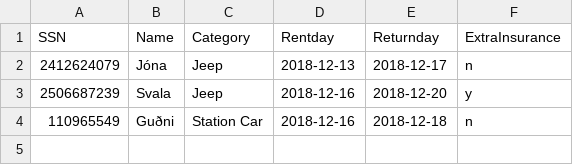
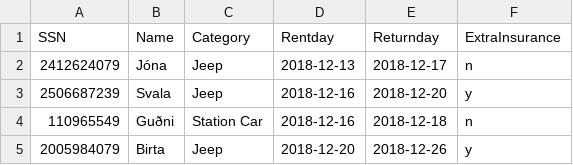
Before and after one commit to Birtab18/The_Car_Rental, a CSV file: data/futureorders.csv, drawn as a sheet; the diff names each change by its address in the sheet, - before the commit and + after, or states it on an @@ line.

```diff
--- a/data/futureorders.csv
+++ b/data/futureorders.csv
+row 5: 2005984079 | Birta | Jeep | 2018-12-20 | 2018-12-26 | y
```
Also changed, not shown: data/cars.csv, data/orders.csv, 1 other file.
